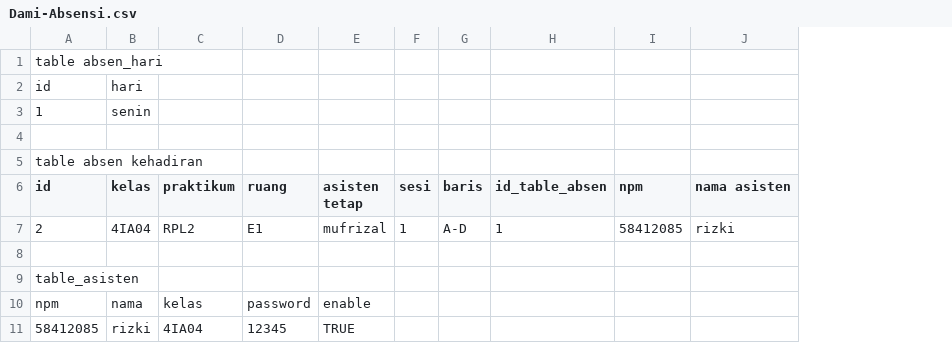
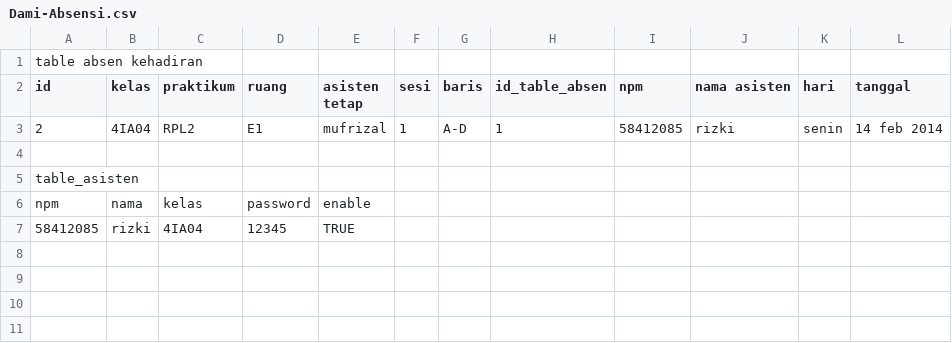
Before and after one commit to bhagoes86/Aplikasi-Absensi, a CSV file: Dami-Absensi.csv, drawn as a sheet; removed rows and columns are numbered as before the commit, all else as after; the diff names each change by its address in the sheet, - before the commit and + after, or states it on an @@ line.

Commit message:
ubah dami data absensi

```diff
--- a/Dami-Absensi.csv
+++ b/Dami-Absensi.csv
+column K (hari), row 3: senin
+column L (tanggal), row 3: 14 feb 2014
-row 1: table absen_hari
-row 2: id | hari
-row 3: 1 | senin
-row 4: (empty)
```
